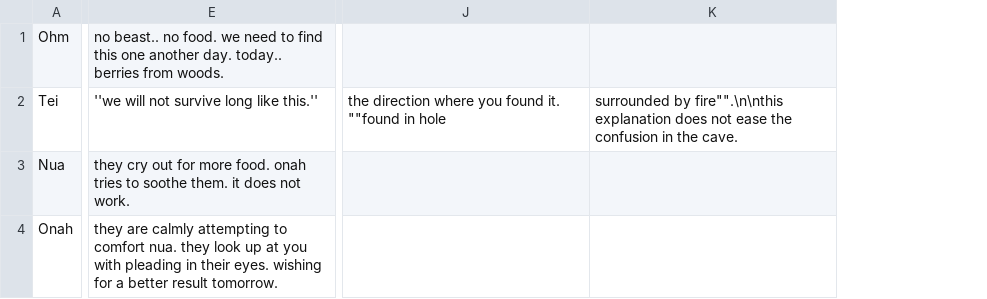
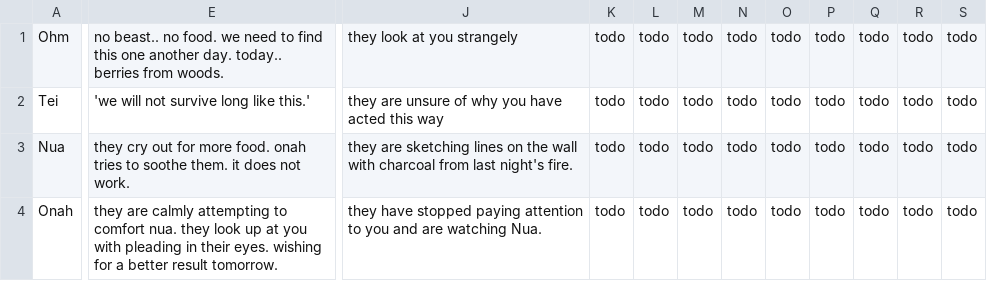
Before and after one commit to shaun-meyer-25/text_adventure, a CSV file: Assets/Resources/characterInteractionDescriptions.csv, drawn as a sheet; only a part is shown, gaps mark what is left out; removed rows and columns are numbered as before the commit, all else as after; the diff covers the shown part only; the diff names each change by its address in the sheet, - before the commit and + after, or states it on an @@ line.

```diff
--- a/Assets/Resources/characterInteractionDescriptions.csv
+++ b/Assets/Resources/characterInteractionDescriptions.csv
-column J, row 2: the direction where you found it. ""found in hole
-column K, row 2: surrounded by fire"".\n\nthis explanation does not ease the confusion in the cave.
+column J, rows 1-4: they look at you strangely | they are unsure of why you have acted this way | they are sketching lines on the wall with charcoal from last night's fire. | they have stopped paying attention to you and are watching Nua.
+column K, rows 1-4: all todo
+column L, rows 1-4: all todo
+column M, rows 1-4: all todo
+column N, rows 1-4: all todo
+column O, rows 1-4: all todo
+column P, rows 1-4: all todo
+column Q, rows 1-4: all todo
+column R, rows 1-4: all todo
+column S, rows 1-4: all todo
-E2: ''we will not survive long like this.''
+E2: 'we will not survive long like this.'
```
Also changed, not shown: 1 edited cell elsewhere in this file, 22 other files.
